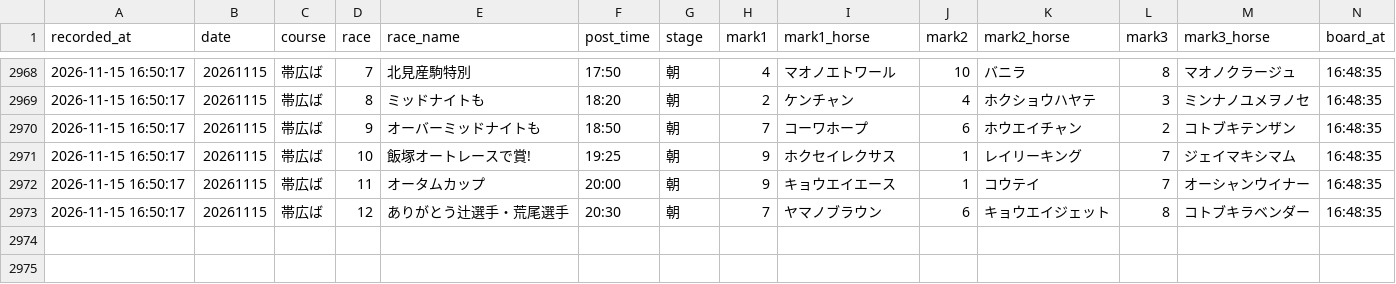
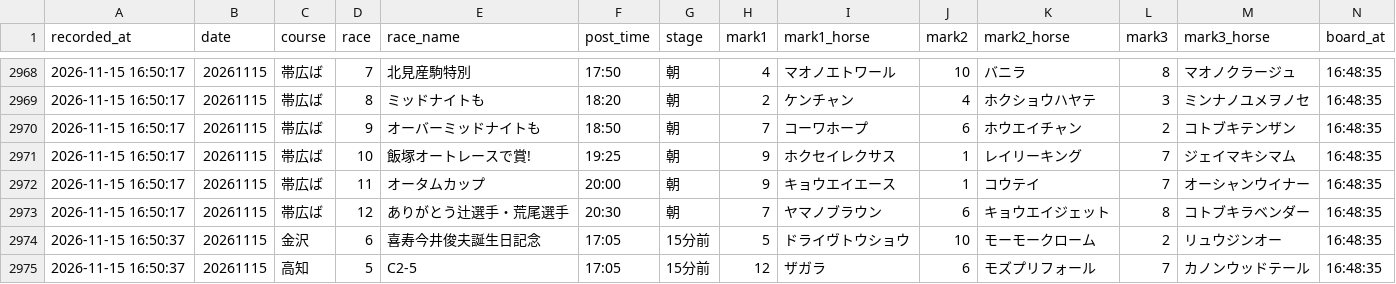
Before and after one commit to mtezoro-hash/keiba-picks, a CSV file: nar_picks.csv, drawn as a sheet; only a part is shown, gaps mark what is left out; rows hold the shown columns only; the diff names each change by its address in the sheet, - before the commit and + after, or states it on an @@ line.

Commit message:
地方の記録 nar_picks.csv 20261115

```diff
--- a/nar_picks.csv
+++ b/nar_picks.csv
+row 2974: 2026-11-15 16:50:37 | 20261115 | 金沢 | 6 | 喜寿今井俊夫誕生日記念 | 17:05 | 15分前 | 5 | ドライヴトウショウ | 10 | モーモークローム | 2 | リュウジンオー | 16:48:35
+row 2975: 2026-11-15 16:50:37 | 20261115 | 高知 | 5 | C2-5 | 17:05 | 15分前 | 12 | ザガラ | 6 | モズプリフォール | 7 | カノンウッドテール | 16:48:35
```
